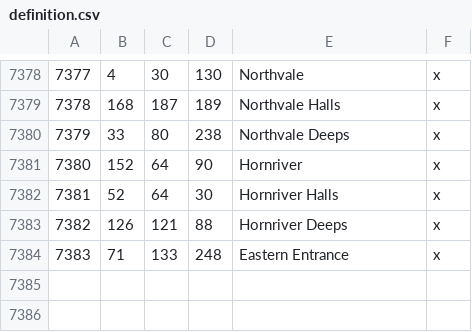
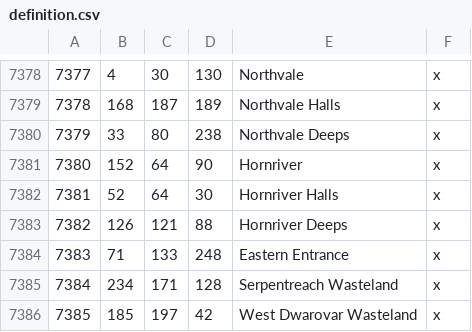
Before and after one commit to Tillbohr/AnbennarOverhaul, a CSV file: map_data/definition.csv, drawn as a sheet; only a part is shown, gaps mark what is left out.

Commit message:
Range rock: Serpentreach's and West Dwarovar's rock as their own impassable provinces
The game fills an impassable province with a neighbour's map colour, and counts it
in the realm's name, only below LARGE_IMPASSABLE_PROVINCE_PIXELS. 2426 is far over
that, so each range's rock is cut out of it as a new province listed in
map_data/default.map: 7384 Serpentreach Wasteland and 7385 West Dwarovar Wasteland.
Only the province map changes; the carve, terrain and gates still read Anbennar's.

```diff
--- a/map_data/definition.csv
+++ b/map_data/definition.csv
@@ -7384 +7384,3 @@
 7383;71;133;248;Eastern Entrance;x;
+7384;234;171;128;Serpentreach Wasteland;x;
+7385;185;197;42;West Dwarovar Wasteland;x;
```
Also changed, not shown: map_data/adjacencies.csv, 14 other files.
